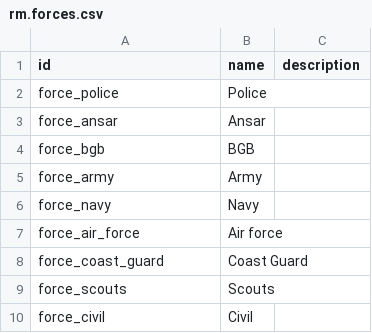
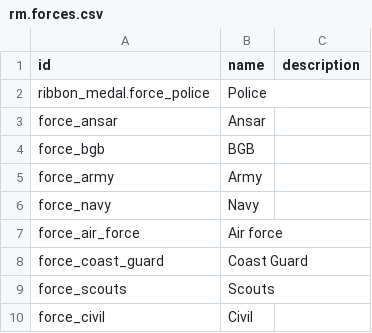
Before and after one commit to Khanstore/ribbon_medal, a CSV file: data/rm.forces.csv, drawn as a sheet.

```diff
--- a/data/rm.forces.csv
+++ b/data/rm.forces.csv
@@ -1,3 +1,3 @@
 "id","name","description"
-"force_police","Police",
+ribbon_medal.force_police,"Police",
 "force_ansar","Ansar",
```
Also changed, not shown: data/rm.prb.csv, security/ir.model.access.csv, 45 other files.
